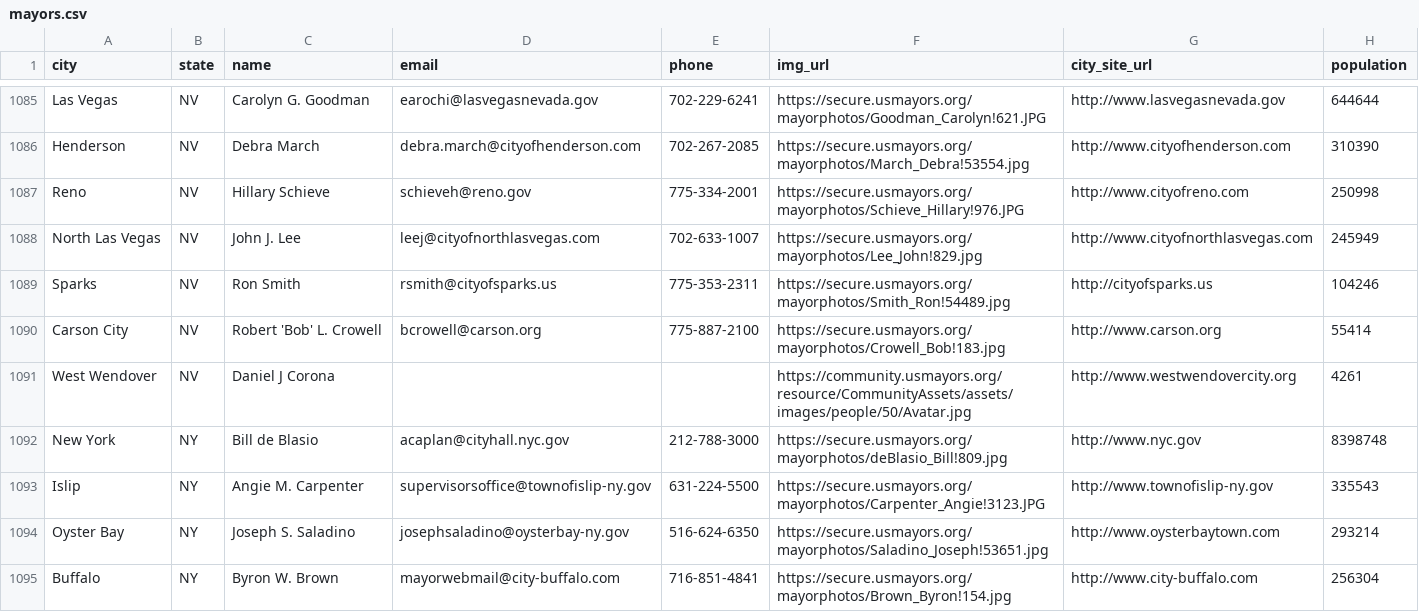
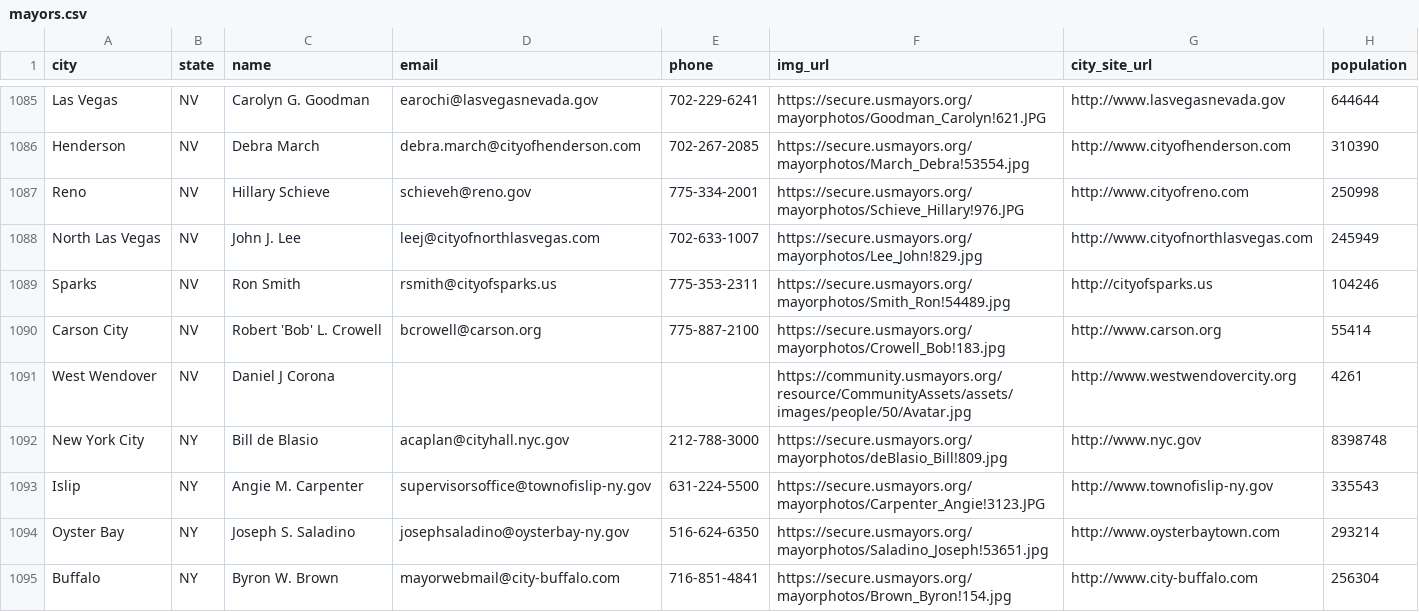
Before and after one commit to OpenSourceActivismTech/police-brutality-media, a CSV file: src/data/mayors.csv, drawn as a sheet; only a part is shown, gaps mark what is left out.

```diff
--- a/src/data/mayors.csv
+++ b/src/data/mayors.csv
@@ -1091,3 +1091,3 @@
 "West Wendover","NV","Daniel J Corona","","","https://community.usmayors.org/resource/CommunityAssets/assets/images/people/50/Avatar.jpg","http://www.westwendovercity.org","4261"
-"New York","NY","Bill de Blasio","acaplan@cityhall.nyc.gov","212-788-3000","https://secure.usmayors.org/mayorphotos/deBlasio_Bill!809.jpg","http://www.nyc.gov","8398748"
+"New York City","NY","Bill de Blasio","acaplan@cityhall.nyc.gov","212-788-3000","https://secure.usmayors.org/mayorphotos/deBlasio_Bill!809.jpg","http://www.nyc.gov","8398748"
 "Islip","NY","Angie M. Carpenter","supervisorsoffice@townofislip-ny.gov","631-224-5500","https://secure.usmayors.org/mayorphotos/Carpenter_Angie!3123.JPG","http://www.townofislip-ny.gov","335543"
```
Also changed, not shown: src/data/chiefs.csv.
